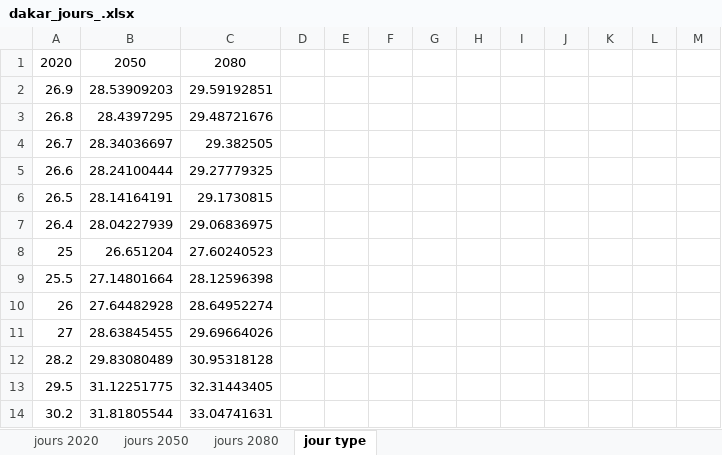
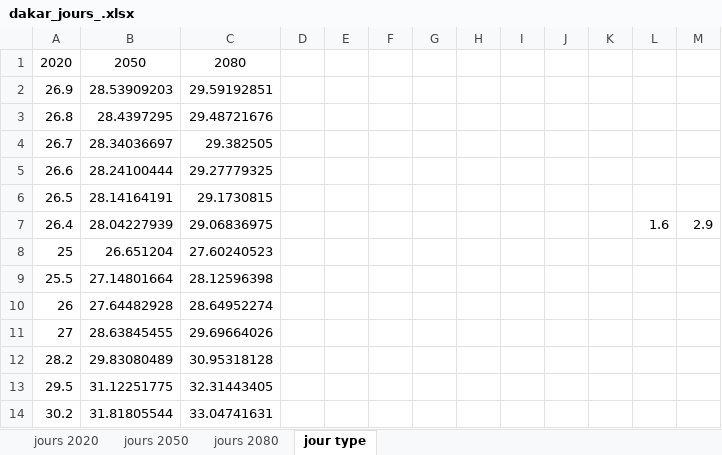
Before and after one commit to balaye94dev/Datasets, an Excel workbook: dakar_jours_.xlsx, sheet jour type, drawn as a sheet; only a part is shown; values as stored, in another font and other column widths than the file's, no borders; charts and pictures and table styles not drawn; the diff names each change by its address in the sheet, - before the commit and + after, or states it on an @@ line.

```diff
--- a/dakar_jours_.xlsx (sheet jour type)
+++ b/dakar_jours_.xlsx (sheet jour type)
-L7: (empty)
+L7: 1.6
-M7: (empty)
+M7: 2.9
```
Also changed, not shown: charts or pictures, matam_jours_.xlsx, ziguinchor_jours_.xlsx.
